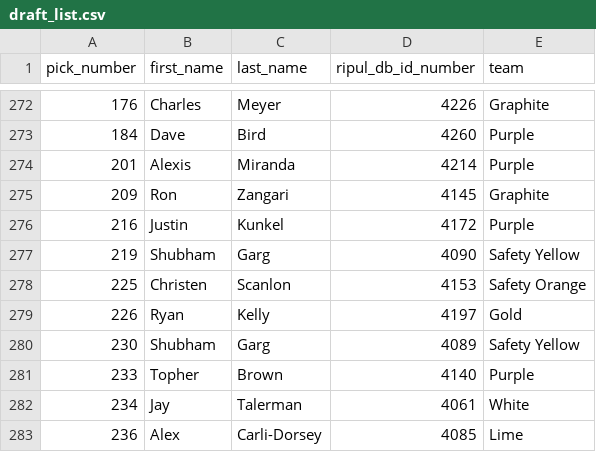
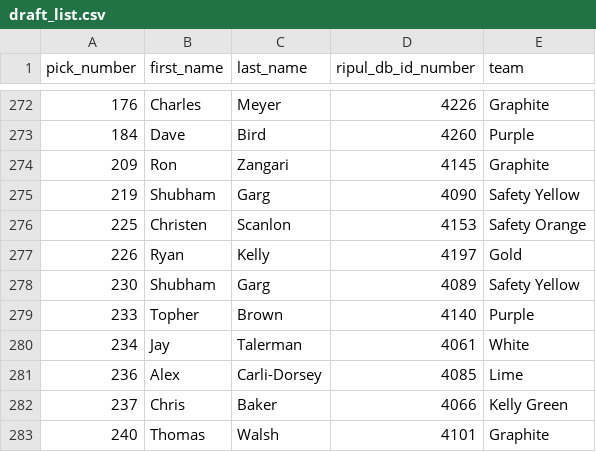
Before and after one commit to topher200/ripul-draft, a CSV file: lib/tasks/draft_list.csv, drawn as a sheet; only a part is shown, gaps mark what is left out; the shorter side is filled out with more unchanged rows; the diff names each change by its address in the sheet, - before the commit and + after, or states it on an @@ line.

Commit message:
rmeove undrafted players from list

```diff
--- a/lib/tasks/draft_list.csv
+++ b/lib/tasks/draft_list.csv
-row 274: 201 | Alexis | Miranda | 4214 | Purple
-row 276: 216 | Justin | Kunkel | 4172 | Purple
```
